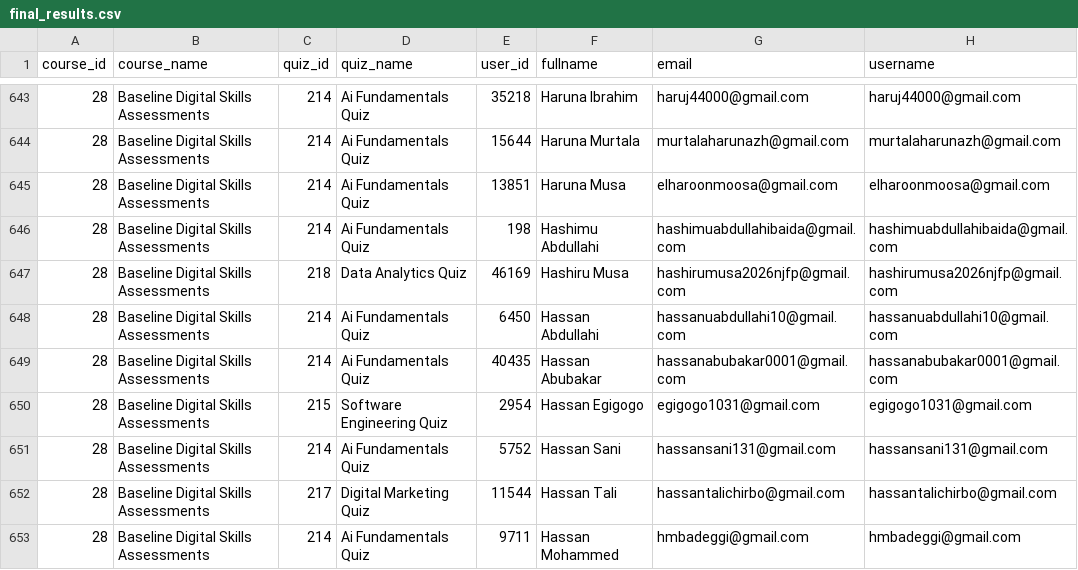
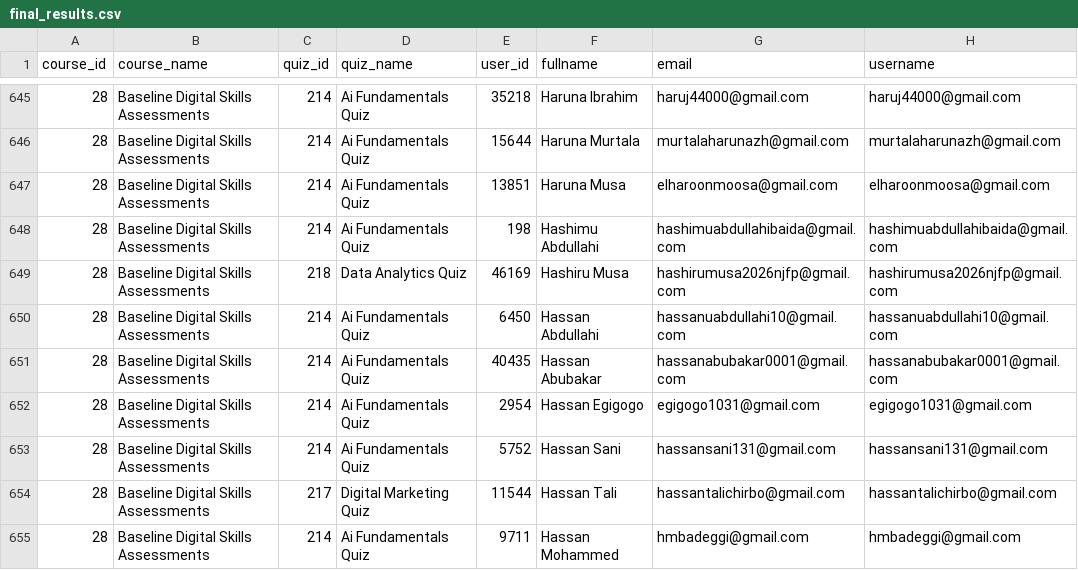
Before and after one commit to flameloaded/UNDP-Digital-Skill-Assessment-Dashboard, a CSV file: data/final_results.csv, drawn as a sheet; only a part is shown, gaps mark what is left out; addresses are those after the commit; the diff covers the shown part only; the diff names each change by its address in the sheet, - before the commit and + after, or states it on an @@ line.

```diff
--- a/data/final_results.csv
+++ b/data/final_results.csv
-C652 (quiz_id): 215
+C652 (quiz_id): 214
-D652 (quiz_name): Software Engineering Quiz
+D652 (quiz_name): Ai Fundamentals Quiz
```
Also changed, not shown: 7 added rows and 100 edited cells elsewhere in this file, 1 other file.
